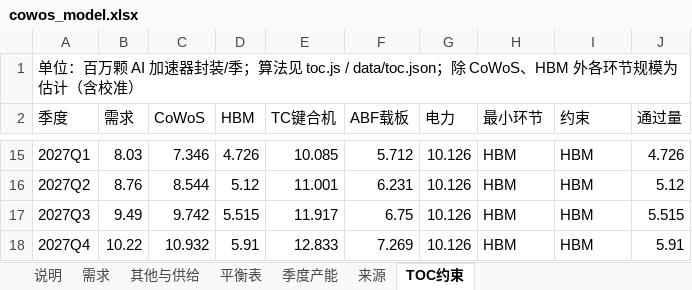
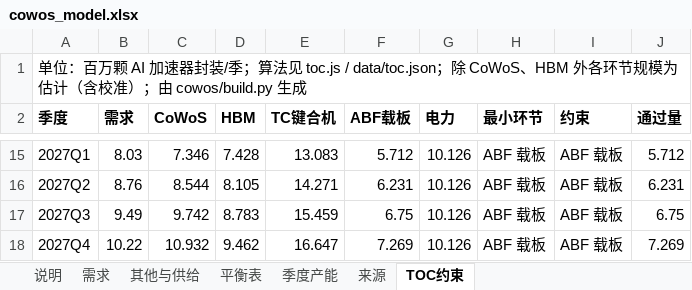
Before and after one commit to JohnPENG-cn/chain-site, an Excel workbook: cowos/cowos_model.xlsx, sheet TOC约束, drawn as a sheet; only a part is shown, gaps mark what is left out; values as stored, in another font and other column widths than the file's, no borders; the diff covers the shown part only; the diff names each change by its address in the sheet, - before the commit and + after, or states it on an @@ line.

```diff
--- a/cowos/cowos_model.xlsx (sheet TOC约束)
+++ b/cowos/cowos_model.xlsx (sheet TOC约束)
-A1 (季度): …含校准）
+A1 (季度): …含校准）；由 cowos/build.py 生成
-A2:J2 bold: off
+A2:J2 bold: on
-D15 (HBM): 4.726
+D15 (HBM): 7.428
-E15 (TC键合机): 10.085
+E15 (TC键合机): 13.083
-H15:H18 (最小环节): HBM
+H15:H18 (最小环节): ABF 载板
-I15:I18 (约束): HBM
+I15:I18 (约束): ABF 载板
-J15 (通过量): 4.726
+J15 (通过量): 5.712
-D16 (HBM): 5.12
+D16 (HBM): 8.105
-E16 (TC键合机): 11.001
+E16 (TC键合机): 14.271
-J16 (通过量): 5.12
+J16 (通过量): 6.231
-D17 (HBM): 5.515
+D17 (HBM): 8.783
-E17 (TC键合机): 11.917
+E17 (TC键合机): 15.459
-J17 (通过量): 5.515
+J17 (通过量): 6.75
-D18 (HBM): 5.91
+D18 (HBM): 9.462
-E18 (TC键合机): 12.833
+E18 (TC键合机): 16.647
-J18 (通过量): 5.91
+J18 (通过量): 7.269
```
Also changed, not shown: 41 edited cells elsewhere in this sheet, hbm/hbm_model.xlsx, 26 other files.
